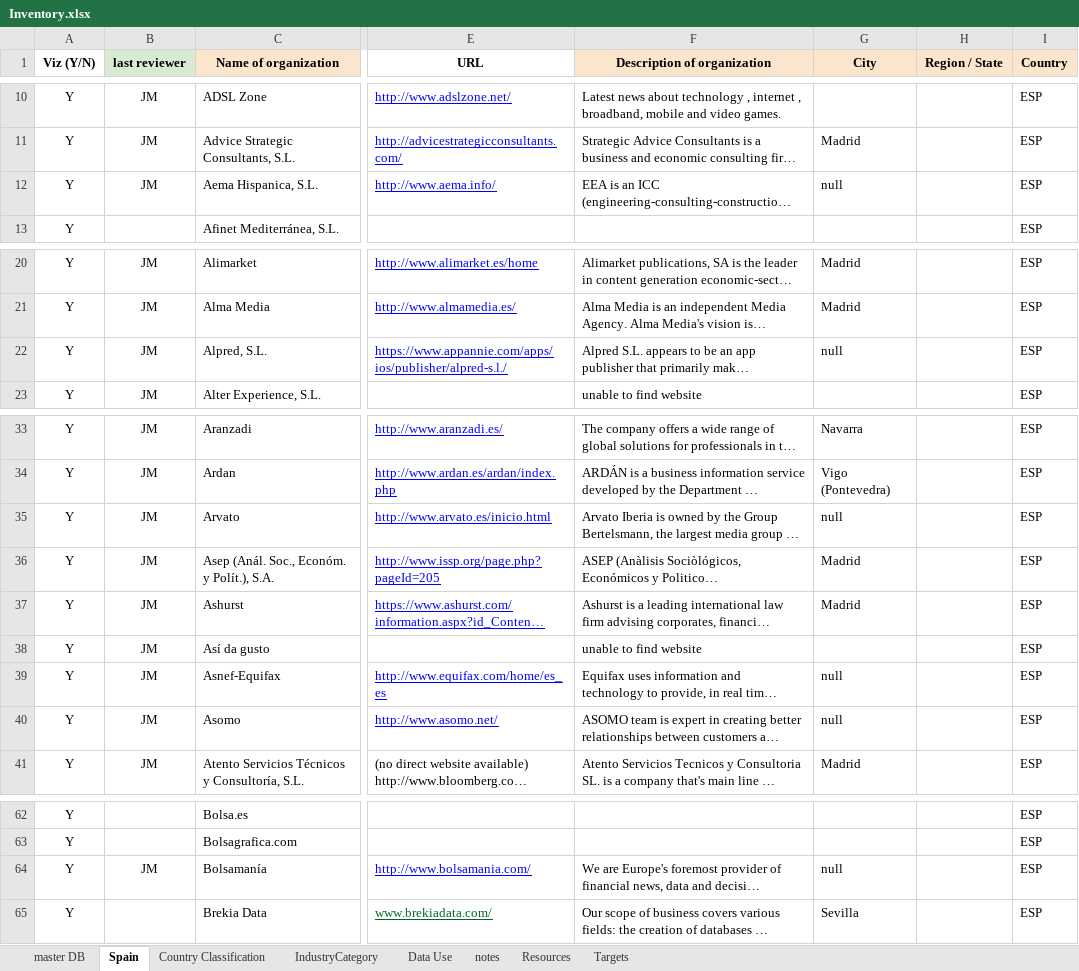
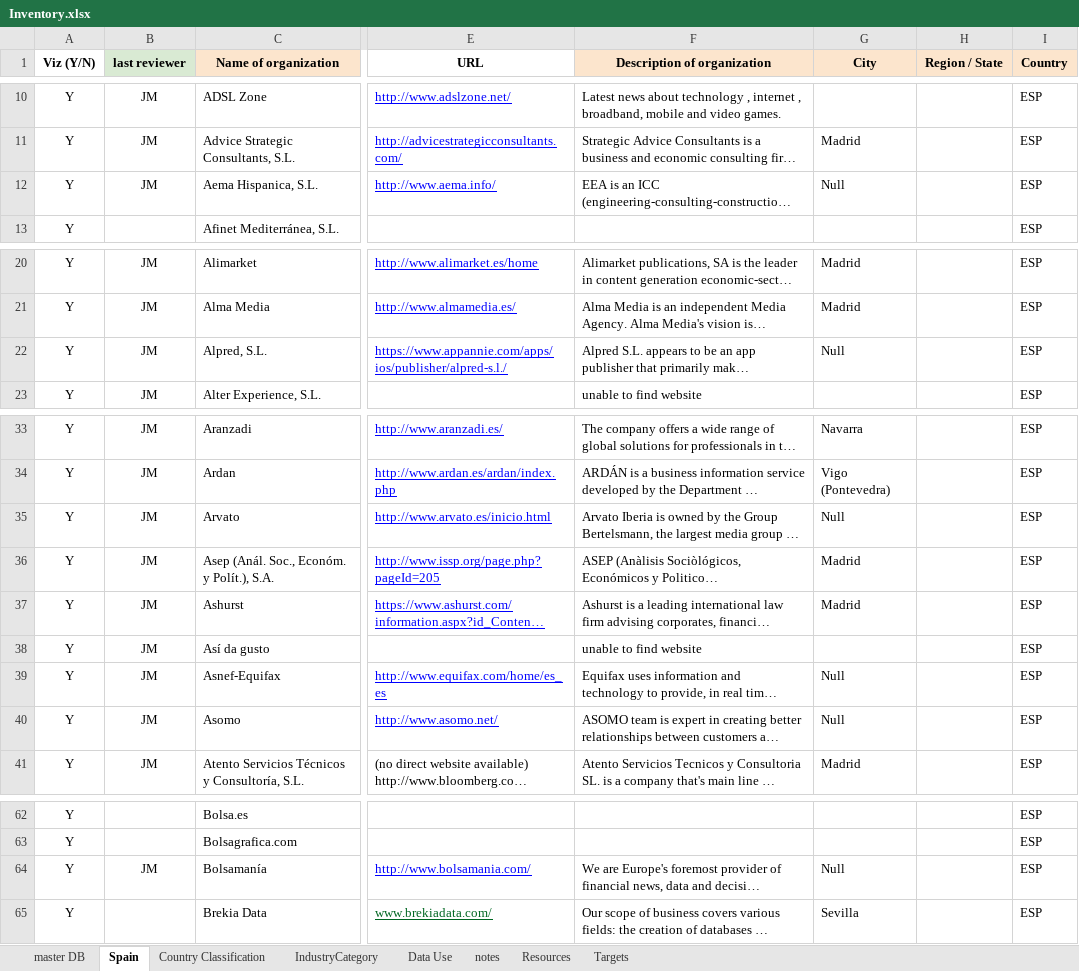
Before and after one commit to GovReady/odesurvey, an Excel workbook: scripts/data-etl/Inventory.xlsx, sheet Spain, drawn as a sheet; only a part is shown, gaps mark what is left out; long unchanged cells end in …; values as stored, in another font and other column widths than the file's, no borders; charts and pictures not drawn; the diff names each change by its address in the sheet, - before the commit and + after, or states it on an @@ line.

```diff
--- a/scripts/data-etl/Inventory.xlsx (sheet Spain)
+++ b/scripts/data-etl/Inventory.xlsx (sheet Spain)
-G12 (City): null
+G12 (City): Null
-G22 (City): null
+G22 (City): Null
-G35 (City): null
+G35 (City): Null
-G39:G40 (City): null
+G39:G40 (City): Null
-G64 (City): null
+G64 (City): Null
```
Also changed, not shown: sheet master DB, sheet Country Classification, sheet Data Use, sheet notes, sheet Targets, sheet IndustryCategory, formulas that keep their value, hidden cells, charts or pictures, 3 other files.
